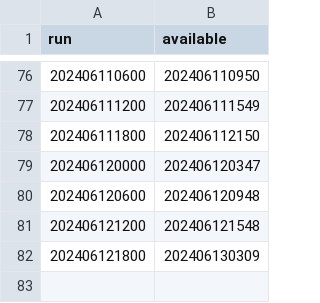
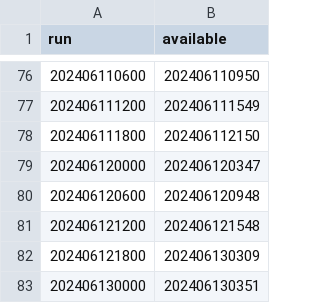
Before and after one commit to srmullens/jet_stream_bot, a CSV file: model_available.csv, drawn as a sheet; only a part is shown, gaps mark what is left out; the diff names each change by its address in the sheet, - before the commit and + after, or states it on an @@ line.

Commit message:
Add changes

```diff
--- a/model_available.csv
+++ b/model_available.csv
+row 83: 202406130000 | 202406130351
```
